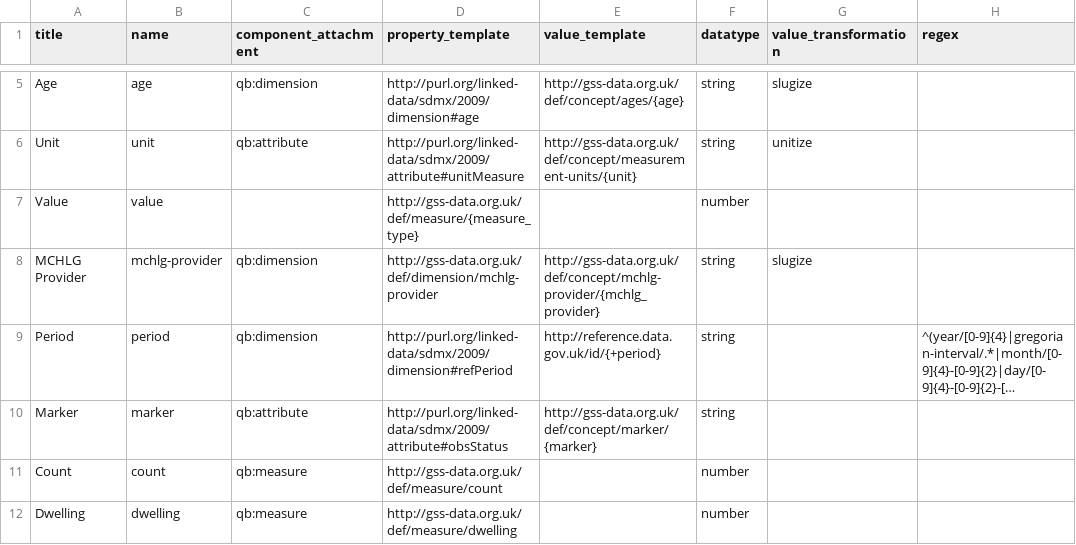
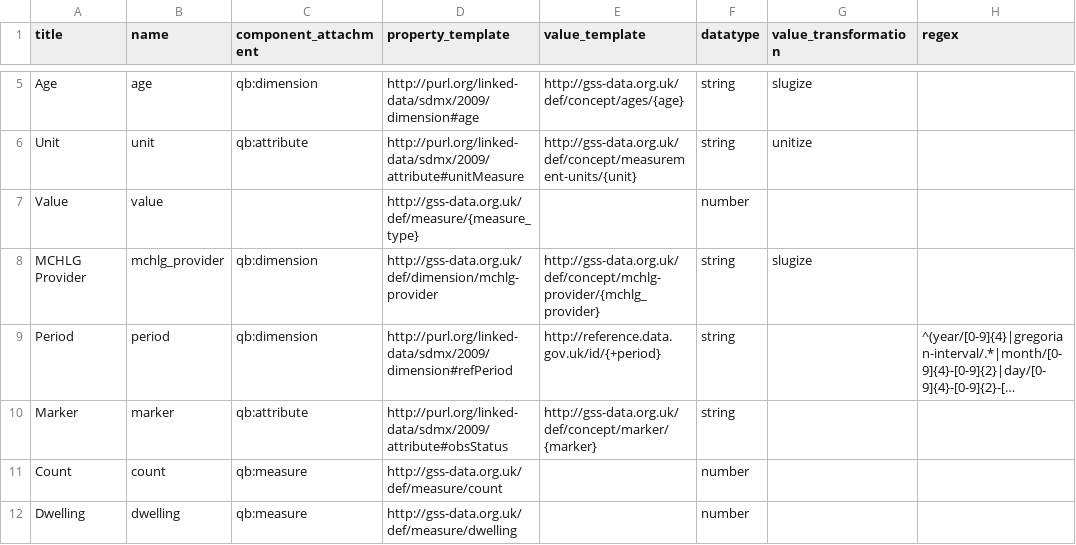
Before and after one commit to GSS-Cogs/family-affordable-housing, a CSV file: reference/columns.csv, drawn as a sheet; only a part is shown, gaps mark what is left out; long unchanged cells end in …; the diff names each change by its address in the sheet, - before the commit and + after, or states it on an @@ line.

Commit message:
Update columns.csv

```diff
--- a/reference/columns.csv
+++ b/reference/columns.csv
-B8 (name): mchlg-provider
+B8 (name): mchlg_provider
```
